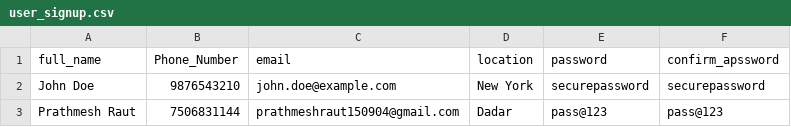
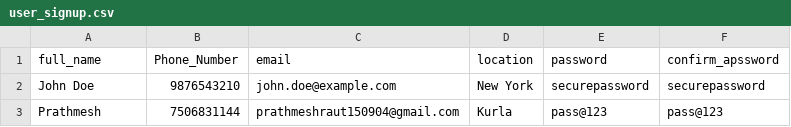
Before and after one commit to saumyadesai17/Datathon2025, a CSV file: Models/Auth/user_signup.csv, drawn as a sheet.

Commit message:
Update profile and Get user added

```diff
--- a/Models/Auth/user_signup.csv
+++ b/Models/Auth/user_signup.csv
@@ -2,2 +2,2 @@ full_name,Phone_Number,email,location,password,confirm_apssword
 John Doe,9876543210,john.doe@example.com,New York,securepassword,securepassword
-Prathmesh Raut,7506831144,prathmeshraut150904@gmail.com,Dadar,pass@123,pass@123
+Prathmesh ,7506831144,prathmeshraut150904@gmail.com,Kurla,pass@123,pass@123
```
Also changed, not shown: 1 other file.
